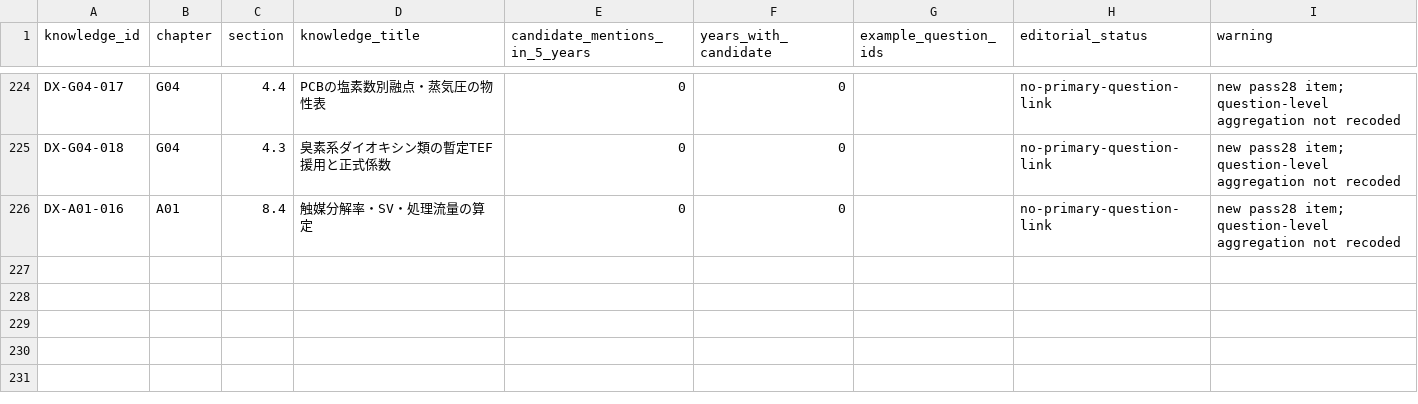
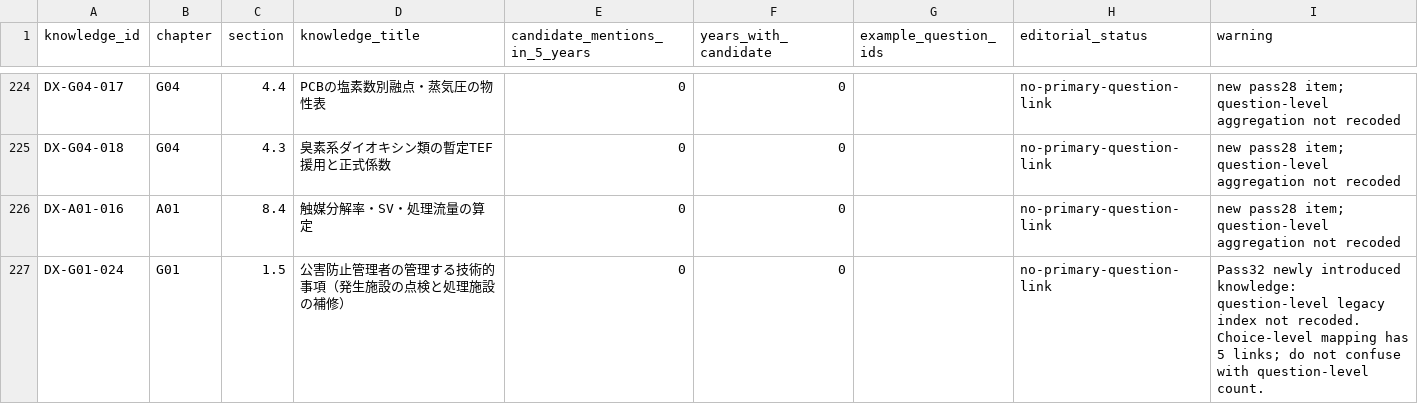
Before and after one commit to rhodanus2179/dioxin-studyware, a CSV file: docs/research/knowledge-map-coverage-audit.csv, drawn as a sheet; only a part is shown, gaps mark what is left out; the diff names each change by its address in the sheet, - before the commit and + after, or states it on an @@ line.

Commit message:
qa: distinguish question-level legacy audit from five choice-level manager duty mappings

```diff
--- a/docs/research/knowledge-map-coverage-audit.csv
+++ b/docs/research/knowledge-map-coverage-audit.csv
+row 227: DX-G01-024 | G01 | 1.5 | 公害防止管理者の管理する技術的事項（発生施設の点検と処理施設の補修） | 0 | 0 |  | no-primary-question-link | Pass32 newly introduced knowledge: question-level legacy index not recoded. Choice-level mapping has 5 links; do not confuse with question-level count.
```
